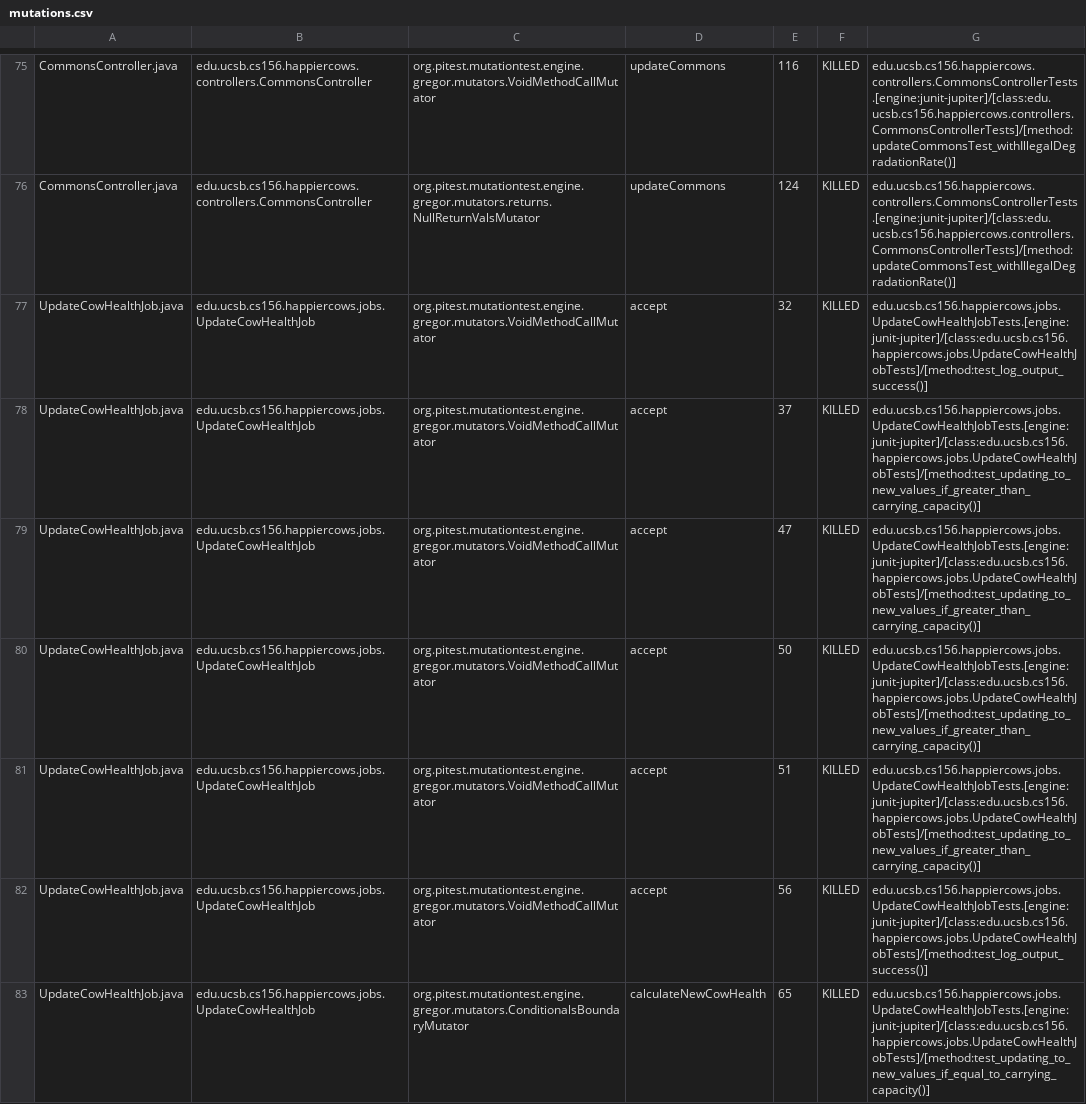
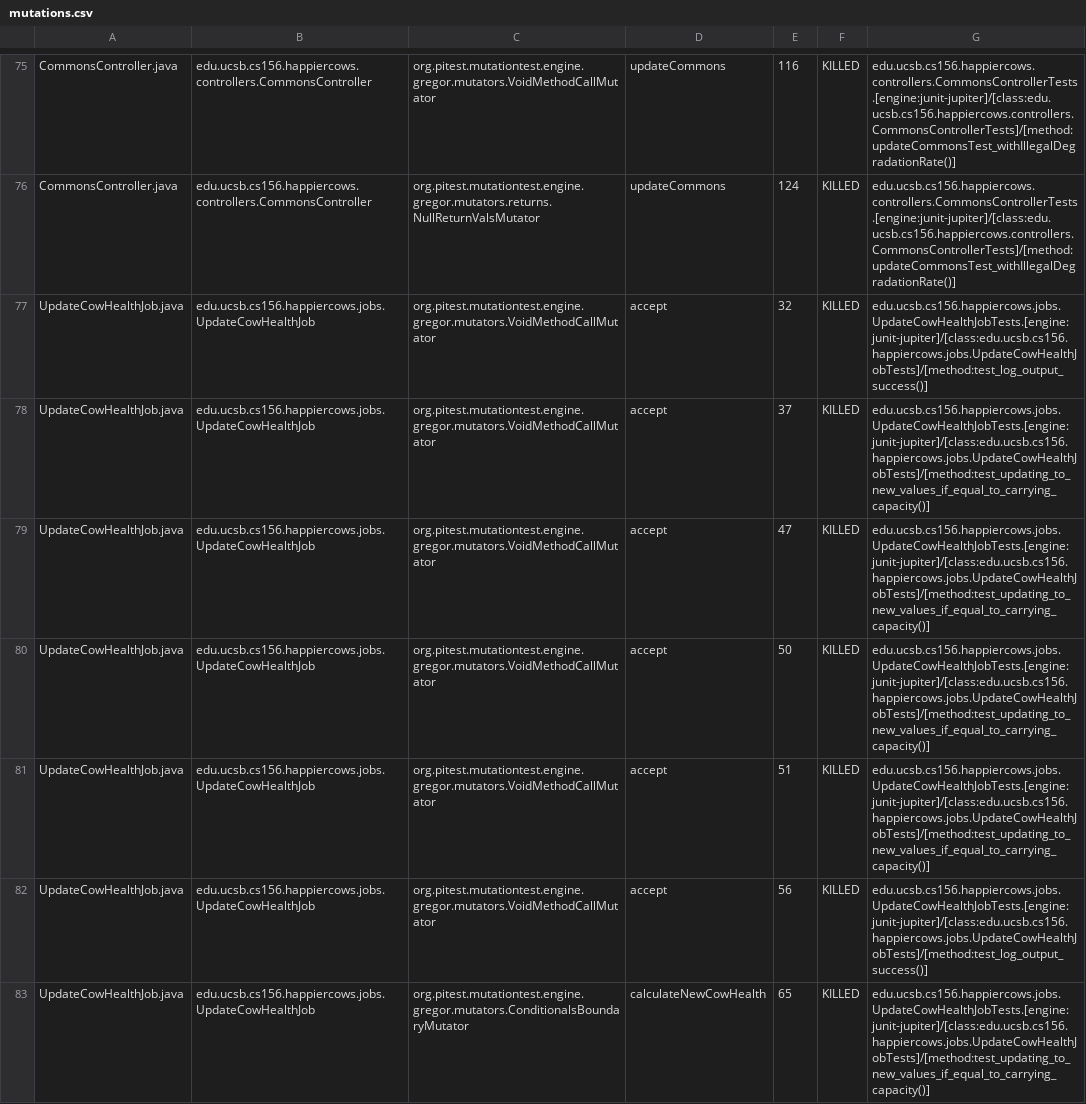
Before and after one commit to ucsb-cs156-s23/proj-happycows-s23-6pm-4, a CSV file: prs/68/pitest/mutations.csv, drawn as a sheet; only a part is shown, gaps mark what is left out; the diff covers the shown part only.

Commit message:
Deploying to gh-pages from @ ucsb-cs156-s23/proj-happycows-s23-6pm-4@0de78ee18daaf890df8386a29a2412c83cd2bfc1 🚀

```diff
--- a/prs/68/pitest/mutations.csv
+++ b/prs/68/pitest/mutations.csv
@@ -77,6 +77,6 @@ CommonsController.java,edu.ucsb.cs156.happiercows.controllers.CommonsController,
 UpdateCowHealthJob.java,edu.ucsb.cs156.happiercows.jobs.UpdateCowHealthJob,org.pitest.mutationtest.engine.gregor.mutators.VoidMethodCallMutator,accept,32,KILLED,edu.ucsb.cs156.happiercows.jobs.UpdateCowHealthJobTests.[engine:junit-jupiter]/[class:edu.ucsb.cs156.happiercows.jobs.UpdateCowHealthJobTests]/[method:test_log_output_success()]
-UpdateCowHealthJob.java,edu.ucsb.cs156.happiercows.jobs.UpdateCowHealthJob,org.pitest.mutationtest.engine.gregor.mutators.VoidMethodCallMutator,accept,37,KILLED,edu.ucsb.cs156.happiercows.jobs.UpdateCowHealthJobTests.[engine:junit-jupiter]/[class:edu.ucsb.cs156.happiercows.jobs.UpdateCowHealthJobTests]/[method:test_updating_to_new_values_if_greater_than_carrying_capacity()]
-UpdateCowHealthJob.java,edu.ucsb.cs156.happiercows.jobs.UpdateCowHealthJob,org.pitest.mutationtest.engine.gregor.mutators.VoidMethodCallMutator,accept,47,KILLED,edu.ucsb.cs156.happiercows.jobs.UpdateCowHealthJobTests.[engine:junit-jupiter]/[class:edu.ucsb.cs156.happiercows.jobs.UpdateCowHealthJobTests]/[method:test_updating_to_new_values_if_greater_than_carrying_capacity()]
-UpdateCowHealthJob.java,edu.ucsb.cs156.happiercows.jobs.UpdateCowHealthJob,org.pitest.mutationtest.engine.gregor.mutators.VoidMethodCallMutator,accept,50,KILLED,edu.ucsb.cs156.happiercows.jobs.UpdateCowHealthJobTests.[engine:junit-jupiter]/[class:edu.ucsb.cs156.happiercows.jobs.UpdateCowHealthJobTests]/[method:test_updating_to_new_values_if_greater_than_carrying_capacity()]
-UpdateCowHealthJob.java,edu.ucsb.cs156.happiercows.jobs.UpdateCowHealthJob,org.pitest.mutationtest.engine.gregor.mutators.VoidMethodCallMutator,accept,51,KILLED,edu.ucsb.cs156.happiercows.jobs.UpdateCowHealthJobTests.[engine:junit-jupiter]/[class:edu.ucsb.cs156.happiercows.jobs.UpdateCowHealthJobTests]/[method:test_updating_to_new_values_if_greater_than_carrying_capacity()]
+UpdateCowHealthJob.java,edu.ucsb.cs156.happiercows.jobs.UpdateCowHealthJob,org.pitest.mutationtest.engine.gregor.mutators.VoidMethodCallMutator,accept,37,KILLED,edu.ucsb.cs156.happiercows.jobs.UpdateCowHealthJobTests.[engine:junit-jupiter]/[class:edu.ucsb.cs156.happiercows.jobs.UpdateCowHealthJobTests]/[method:test_updating_to_new_values_if_equal_to_carrying_capacity()]
+UpdateCowHealthJob.java,edu.ucsb.cs156.happiercows.jobs.UpdateCowHealthJob,org.pitest.mutationtest.engine.gregor.mutators.VoidMethodCallMutator,accept,47,KILLED,edu.ucsb.cs156.happiercows.jobs.UpdateCowHealthJobTests.[engine:junit-jupiter]/[class:edu.ucsb.cs156.happiercows.jobs.UpdateCowHealthJobTests]/[method:test_updating_to_new_values_if_equal_to_carrying_capacity()]
+UpdateCowHealthJob.java,edu.ucsb.cs156.happiercows.jobs.UpdateCowHealthJob,org.pitest.mutationtest.engine.gregor.mutators.VoidMethodCallMutator,accept,50,KILLED,edu.ucsb.cs156.happiercows.jobs.UpdateCowHealthJobTests.[engine:junit-jupiter]/[class:edu.ucsb.cs156.happiercows.jobs.UpdateCowHealthJobTests]/[method:test_updating_to_new_values_if_equal_to_carrying_capacity()]
+UpdateCowHealthJob.java,edu.ucsb.cs156.happiercows.jobs.UpdateCowHealthJob,org.pitest.mutationtest.engine.gregor.mutators.VoidMethodCallMutator,accept,51,KILLED,edu.ucsb.cs156.happiercows.jobs.UpdateCowHealthJobTests.[engine:junit-jupiter]/[class:edu.ucsb.cs156.happiercows.jobs.UpdateCowHealthJobTests]/[method:test_updating_to_new_values_if_equal_to_carrying_capacity()]
 UpdateCowHealthJob.java,edu.ucsb.cs156.happiercows.jobs.UpdateCowHealthJob,org.pitest.mutationtest.engine.gregor.mutators.VoidMethodCallMutator,accept,56,KILLED,edu.ucsb.cs156.happiercows.jobs.UpdateCowHealthJobTests.[engine:junit-jupiter]/[class:edu.ucsb.cs156.happiercows.jobs.UpdateCowHealthJobTests]/[method:test_log_output_success()]
```
Also changed, not shown: 36 edited cells elsewhere in this file, 22 other files.
